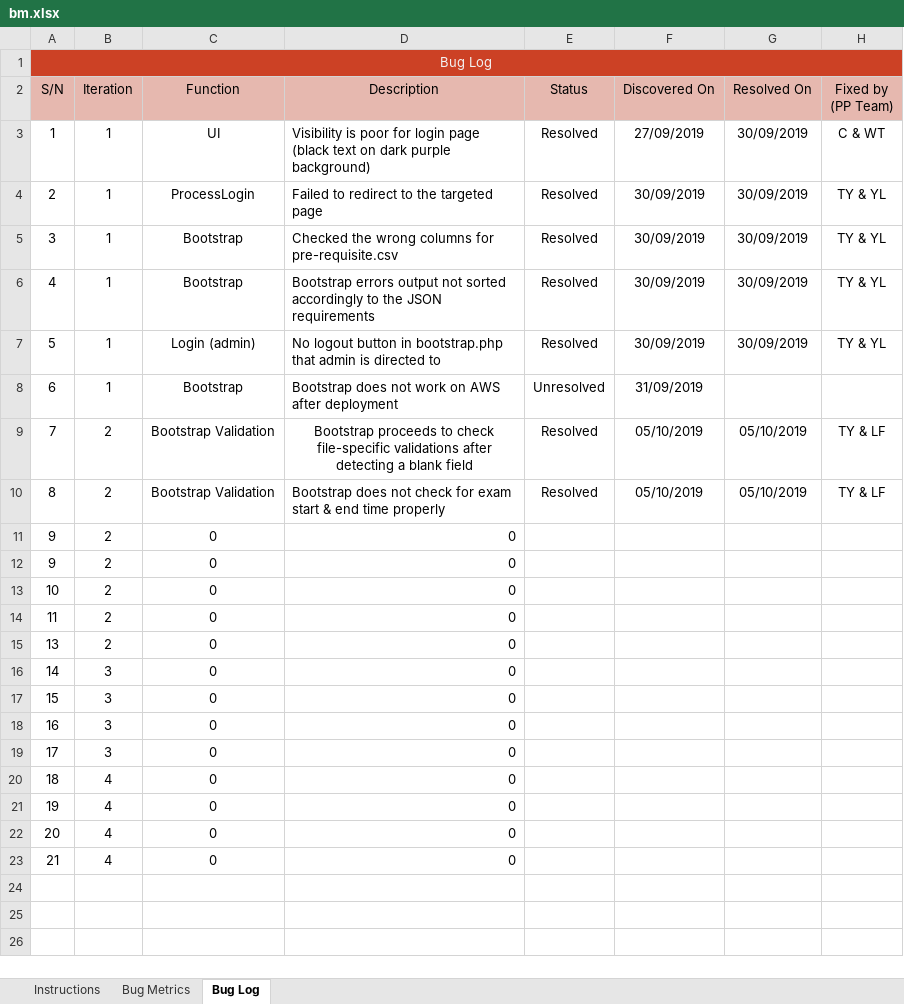
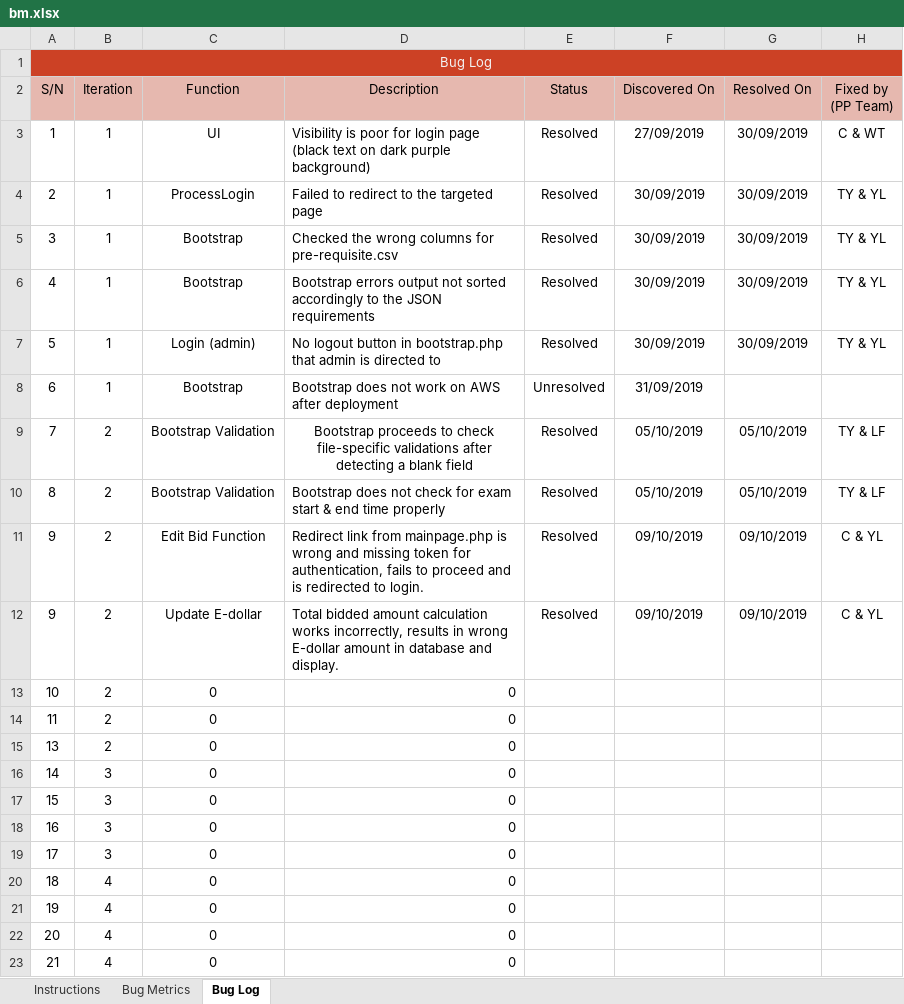
Before and after one commit to lifuhuang97/course-bidding-system, an Excel workbook: metrics/bm.xlsx, sheet Bug Log, drawn as a sheet; values as stored, in another font and other column widths than the file's, no borders; conditional formats not drawn; the diff names each change by its address in the sheet, - before the commit and + after, or states it on an @@ line.

Commit message:
Update bm.xlsx

```diff
--- a/metrics/bm.xlsx (sheet Bug Log)
+++ b/metrics/bm.xlsx (sheet Bug Log)
-C11 (Function): 0
+C11 (Function): Edit Bid Function
-D11 (Description): 0
+D11 (Description): Redirect link from mainpage.php is wrong and missing token for authentication, fails to proceed and is redirected to login.
-E11:E12 (Status): (empty)
+E11:E12 (Status): Resolved
-F11:F12 (Discovered On): (empty)
+F11:F12 (Discovered On): 09/10/2019
-G11:G12 (Resolved On): (empty)
+G11:G12 (Resolved On): 09/10/2019
-H11:H12 (Fixed by (PP Team)): (empty)
+H11:H12 (Fixed by (PP Team)): C & YL
-C12 (Function): 0
+C12 (Function): Update E-dollar
-D12 (Description): 0
+D12 (Description): Total bidded amount calculation works incorrectly, results in wrong E-dollar amount in database and display.
```
Also changed, not shown: sheet Bug Metrics.
